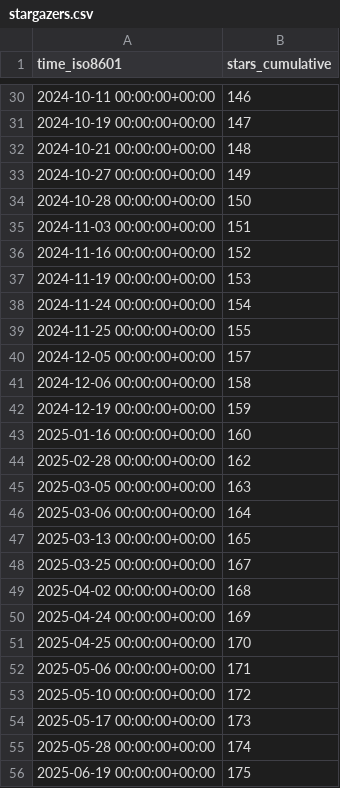
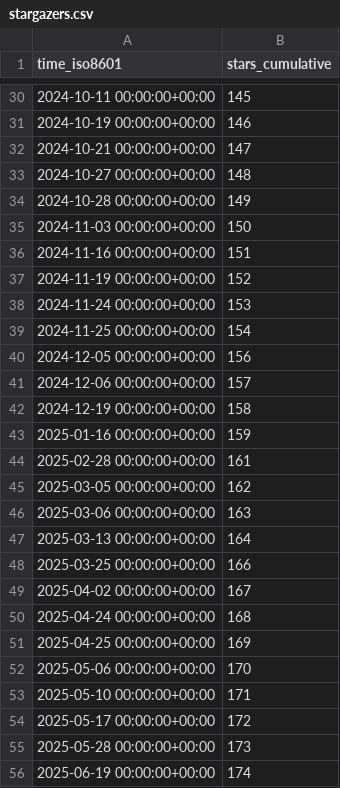
Before and after one commit to meetbryce/open-source-slack-ai--gh-stats, a CSV file: meetbryce/open-source-slack-ai/ghrs-data/stargazers.csv, drawn as a sheet; only a part is shown, gaps mark what is left out; the diff covers the shown part only.

```diff
--- a/meetbryce/open-source-slack-ai/ghrs-data/stargazers.csv
+++ b/meetbryce/open-source-slack-ai/ghrs-data/stargazers.csv
@@ -30,27 +30,27 @@ time_iso8601,stars_cumulative
-2024-10-11 00:00:00+00:00,146
-2024-10-19 00:00:00+00:00,147
-2024-10-21 00:00:00+00:00,148
-2024-10-27 00:00:00+00:00,149
-2024-10-28 00:00:00+00:00,150
-2024-11-03 00:00:00+00:00,151
-2024-11-16 00:00:00+00:00,152
-2024-11-19 00:00:00+00:00,153
-2024-11-24 00:00:00+00:00,154
-2024-11-25 00:00:00+00:00,155
-2024-12-05 00:00:00+00:00,157
-2024-12-06 00:00:00+00:00,158
-2024-12-19 00:00:00+00:00,159
-2025-01-16 00:00:00+00:00,160
-2025-02-28 00:00:00+00:00,162
-2025-03-05 00:00:00+00:00,163
-2025-03-06 00:00:00+00:00,164
-2025-03-13 00:00:00+00:00,165
-2025-03-25 00:00:00+00:00,167
-2025-04-02 00:00:00+00:00,168
-2025-04-24 00:00:00+00:00,169
-2025-04-25 00:00:00+00:00,170
-2025-05-06 00:00:00+00:00,171
-2025-05-10 00:00:00+00:00,172
-2025-05-17 00:00:00+00:00,173
-2025-05-28 00:00:00+00:00,174
-2025-06-19 00:00:00+00:00,175
+2024-10-11 00:00:00+00:00,145
+2024-10-19 00:00:00+00:00,146
+2024-10-21 00:00:00+00:00,147
+2024-10-27 00:00:00+00:00,148
+2024-10-28 00:00:00+00:00,149
+2024-11-03 00:00:00+00:00,150
+2024-11-16 00:00:00+00:00,151
+2024-11-19 00:00:00+00:00,152
+2024-11-24 00:00:00+00:00,153
+2024-11-25 00:00:00+00:00,154
+2024-12-05 00:00:00+00:00,156
+2024-12-06 00:00:00+00:00,157
+2024-12-19 00:00:00+00:00,158
+2025-01-16 00:00:00+00:00,159
+2025-02-28 00:00:00+00:00,161
+2025-03-05 00:00:00+00:00,162
+2025-03-06 00:00:00+00:00,163
+2025-03-13 00:00:00+00:00,164
+2025-03-25 00:00:00+00:00,166
+2025-04-02 00:00:00+00:00,167
+2025-04-24 00:00:00+00:00,168
+2025-04-25 00:00:00+00:00,169
+2025-05-06 00:00:00+00:00,170
+2025-05-10 00:00:00+00:00,171
+2025-05-17 00:00:00+00:00,172
+2025-05-28 00:00:00+00:00,173
+2025-06-19 00:00:00+00:00,174
```
Also changed, not shown: 31 edited cells elsewhere in this file.
